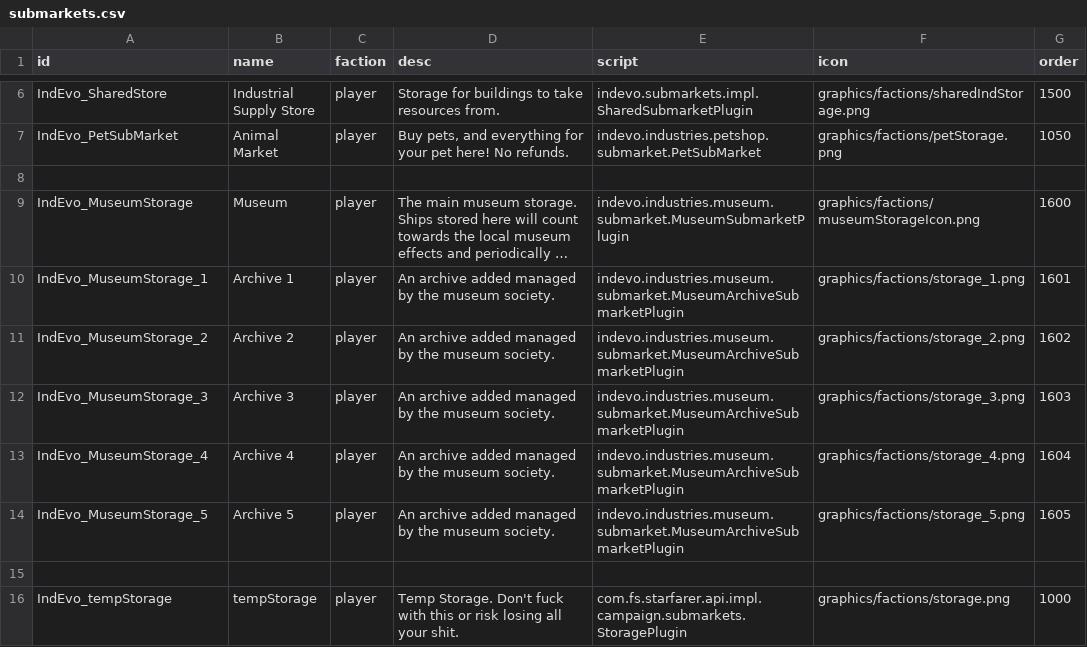
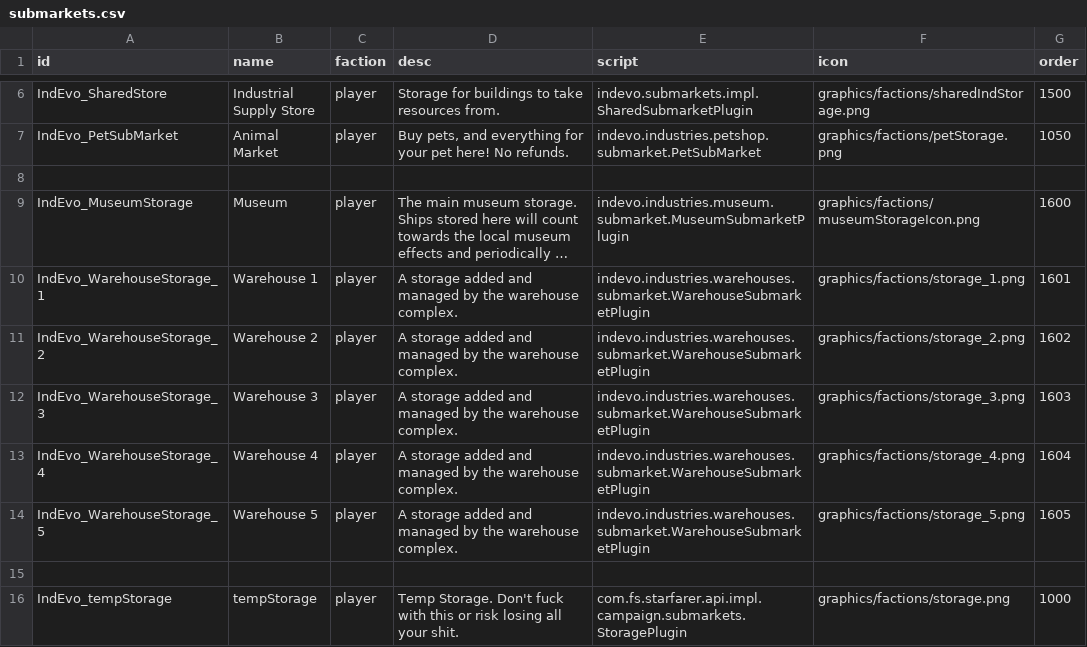
Before and after one commit to SirHartley/Industrial.Evolution, a CSV file: data/campaign/submarkets.csv, drawn as a sheet; only a part is shown, gaps mark what is left out; long unchanged cells end in …; the diff names each change by its address in the sheet, - before the commit and + after, or states it on an @@ line.

```diff
--- a/data/campaign/submarkets.csv
+++ b/data/campaign/submarkets.csv
-A10 (id): IndEvo_MuseumStorage_1
+A10 (id): IndEvo_WarehouseStorage_1
-B10 (name): Archive 1
+B10 (name): Warehouse 1
-D10:D14 (desc): An archive added managed by the museum society.
+D10:D14 (desc): A storage added and managed by the warehouse complex.
-E10:E14 (script): indevo.industries.museum.submarket.MuseumArchiveSubmarketPlugin
+E10:E14 (script): indevo.industries.warehouses.submarket.WarehouseSubmarketPlugin
-A11 (id): IndEvo_MuseumStorage_2
+A11 (id): IndEvo_WarehouseStorage_2
-B11 (name): Archive 2
+B11 (name): Warehouse 2
-A12 (id): IndEvo_MuseumStorage_3
+A12 (id): IndEvo_WarehouseStorage_3
-B12 (name): Archive 3
+B12 (name): Warehouse 3
-A13 (id): IndEvo_MuseumStorage_4
+A13 (id): IndEvo_WarehouseStorage_4
-B13 (name): Archive 4
+B13 (name): Warehouse 4
-A14 (id): IndEvo_MuseumStorage_5
+A14 (id): IndEvo_WarehouseStorage_5
-B14 (name): Archive 5
+B14 (name): Warehouse 5
```
Also changed, not shown: data/campaign/industries.csv, data/campaign/special_items.csv, 27 other files.
